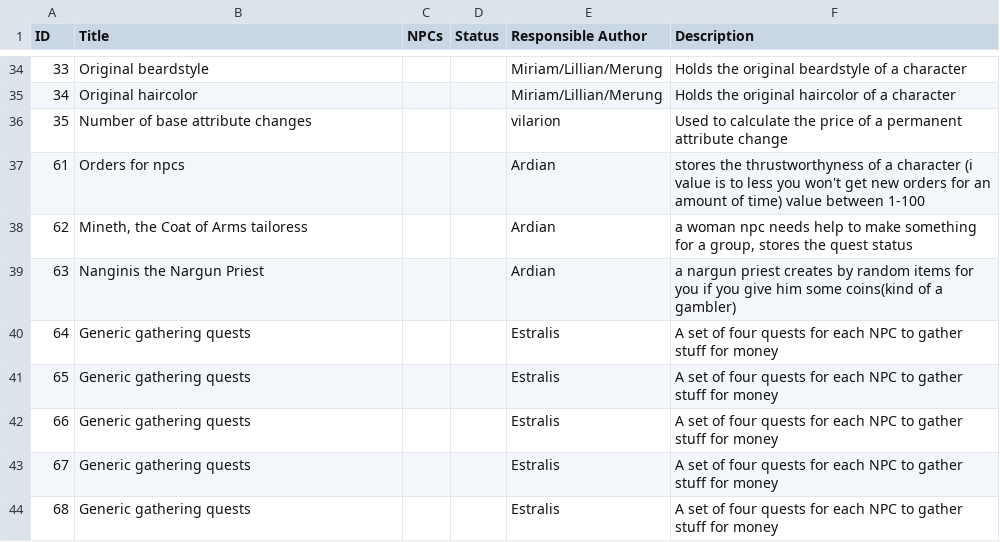
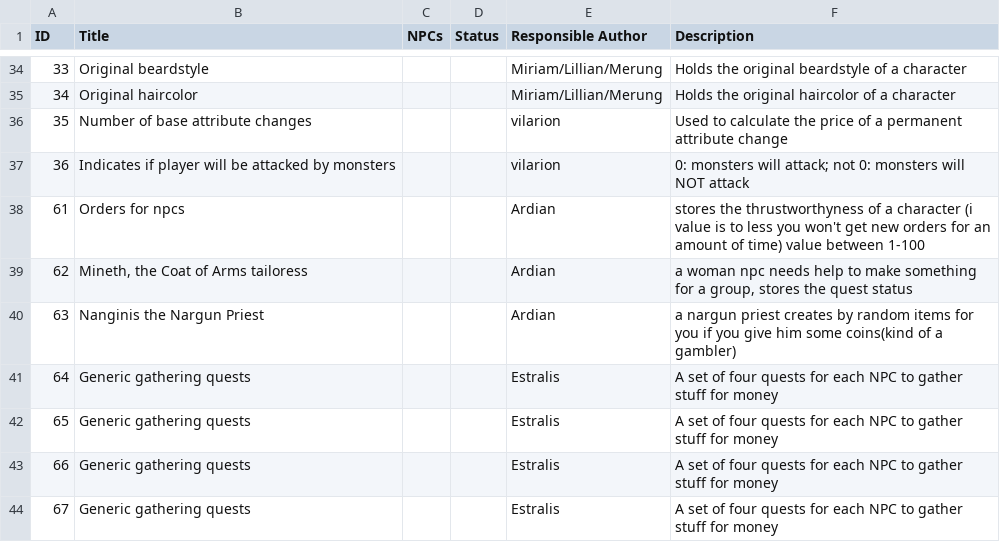
Before and after one commit to Illarion-eV/Illarion-Content, a CSV file: documentation/quests.csv, drawn as a sheet; only a part is shown, gaps mark what is left out; the shorter side is filled out with more unchanged rows.

Commit message:
Add possibility to avoid monster attacks
Set quest status 36 to not zero to avoid monster attacks.

```diff
--- a/documentation/quests.csv
+++ b/documentation/quests.csv
@@ -36,2 +36,3 @@
 35,"Number of base attribute changes",,,"vilarion","Used to calculate the price of a permanent attribute change"
+36,"Indicates if player will be attacked by monsters",,,"vilarion","0: monsters will attack; not 0: monsters will NOT attack"
 61,"Orders for npcs",,,"Ardian","stores the thrustworthyness of a character (i value is to less you won't get new orders for an amount of time) value between 1-100"
```
Also changed, not shown: 1 other file.
